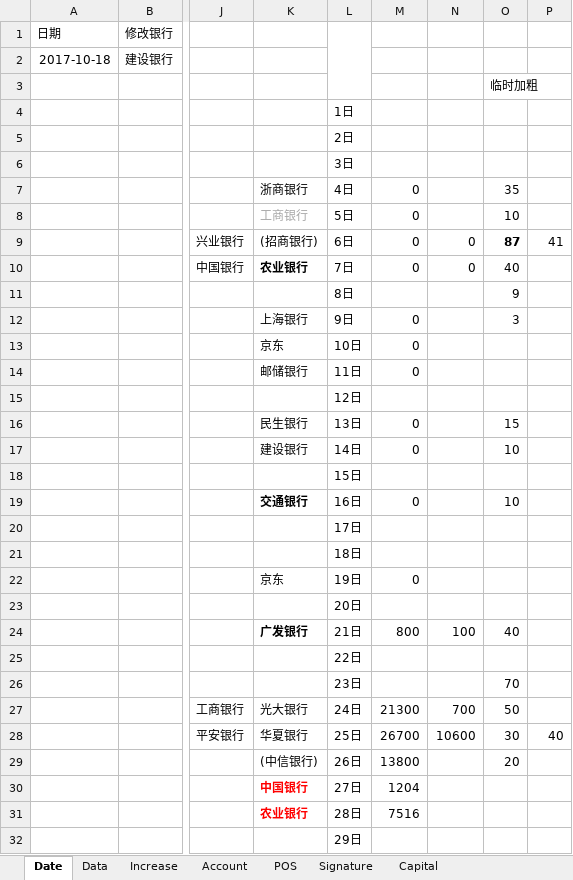
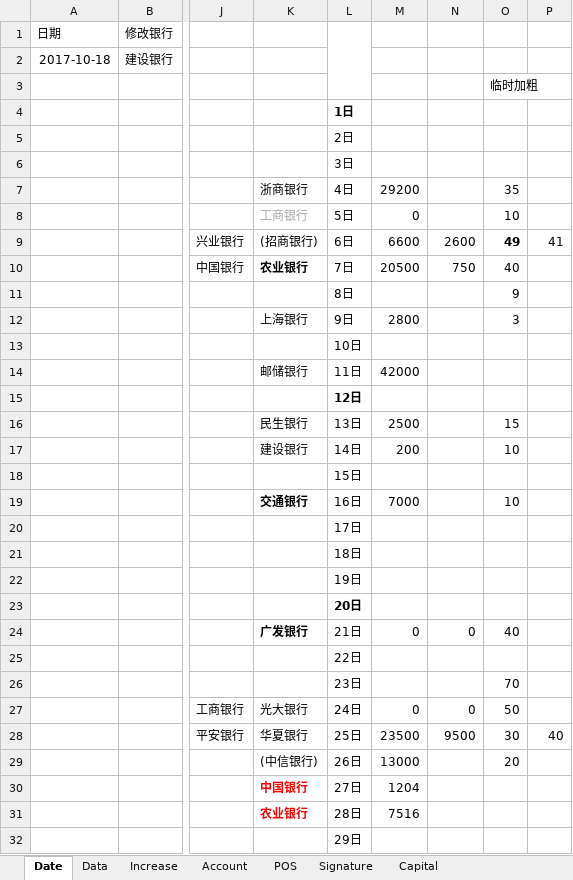
Before and after one commit to dreamingodd/useful_txt, an Excel workbook: credit_card.xlsx, sheet Date, drawn as a sheet; only a part is shown, gaps mark what is left out; values as stored, in another font and other column widths than the file's, no borders; the diff names each change by its address in the sheet, - before the commit and + after, or states it on an @@ line.

```diff
--- a/credit_card.xlsx (sheet Date)
+++ b/credit_card.xlsx (sheet Date)
-L4 bold: off
+L4 bold: on
-M7: 0
+M7: 29200
-M9: 0
+M9: 6600
-N9: 0
+N9: 2600
-O9: 87
+O9: 49
-M10: 0
+M10: 20500
-N10: 0
+N10: 750
-M12: 0
+M12: 2800
-K13: 京东
+K13: (empty)
-M13: 0
+M13: (empty)
-M14: 0
+M14: 42000
-L15 bold: off
+L15 bold: on
-M16: 0
+M16: 2500
-M17: 0
+M17: 200
-M19: 0
+M19: 7000
-K22: 京东
+K22: (empty)
-M22: 0
+M22: (empty)
-L23 bold: off
+L23 bold: on
-M24: 800
+M24: 0
-N24: 100
+N24: 0
-M27: 21300
+M27: 0
-N27: 700
+N27: 0
-M28: 26700
+M28: 23500
-N28: 10600
+N28: 9500
-M29: 13800
+M29: 13000
```
Also changed, not shown: sheet Account, sheet POS.
